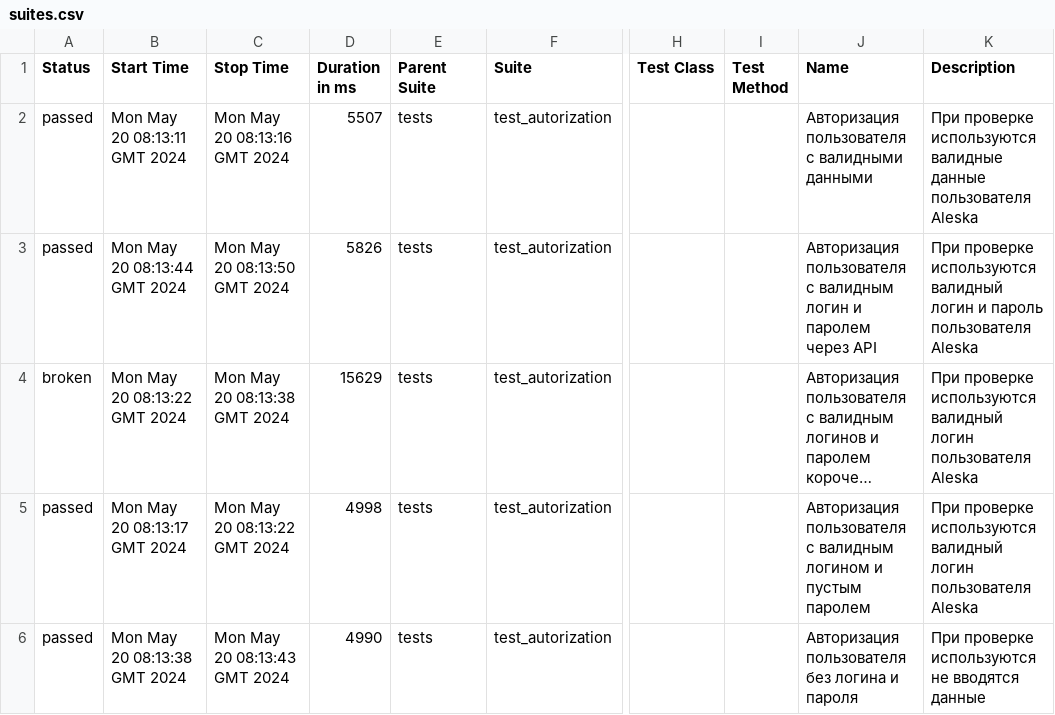
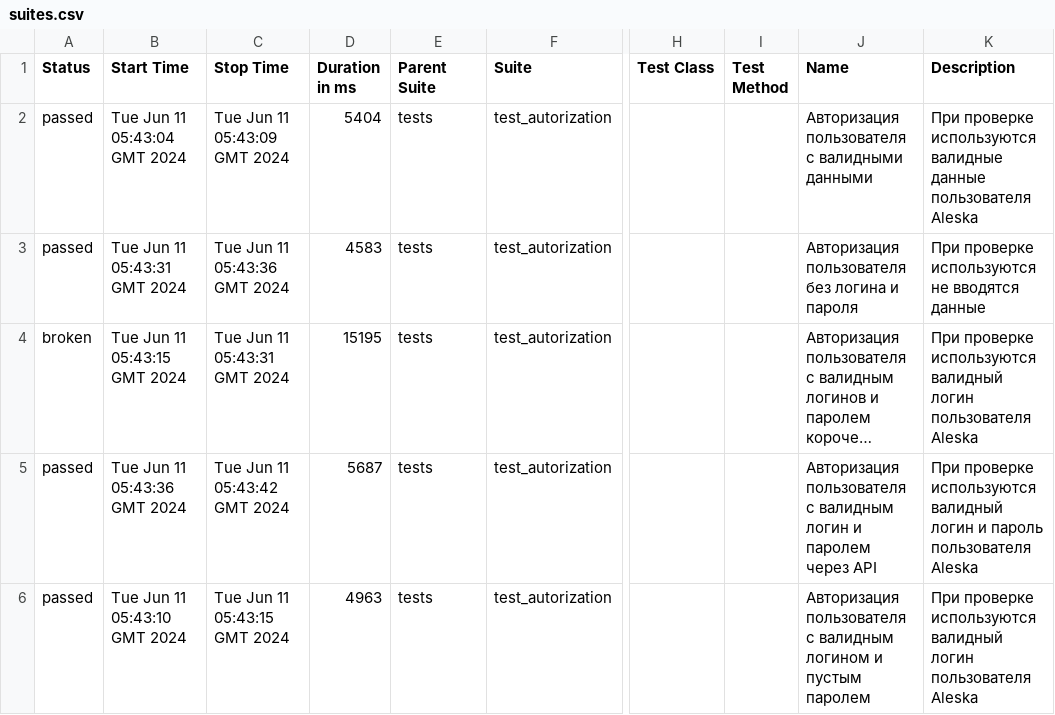
Before and after one commit to DmanYV/round_web_test_selenium, a CSV file: data/suites.csv, drawn as a sheet; only a part is shown, gaps mark what is left out; long unchanged cells end in …; the diff names each change by its address in the sheet, - before the commit and + after, or states it on an @@ line.

Commit message:
Deploying to gh-pages from @ DmanYV/round_web_test_selenium@cd88de7cda6130a3d51bdf40a37e240625a41ca1 🚀

```diff
--- a/data/suites.csv
+++ b/data/suites.csv
-B2 (Start Time): Mon May 20 08:13:11 GMT 2024
+B2 (Start Time): Tue Jun 11 05:43:04 GMT 2024
-C2 (Stop Time): Mon May 20 08:13:16 GMT 2024
+C2 (Stop Time): Tue Jun 11 05:43:09 GMT 2024
-D2 (Duration in ms): 5507
+D2 (Duration in ms): 5404
-B3 (Start Time): Mon May 20 08:13:44 GMT 2024
+B3 (Start Time): Tue Jun 11 05:43:31 GMT 2024
-C3 (Stop Time): Mon May 20 08:13:50 GMT 2024
+C3 (Stop Time): Tue Jun 11 05:43:36 GMT 2024
-D3 (Duration in ms): 5826
+D3 (Duration in ms): 4583
-J3 (Name): Авторизация пользователя с валидным логин и паролем через API
+J3 (Name): Авторизация пользователя без логина и пароля
-K3 (Description): …проверке используются валидный логин и пароль пользователя Aleska
+K3 (Description): …проверке используются не вводятся данные
-B4 (Start Time): Mon May 20 08:13:22 GMT 2024
+B4 (Start Time): Tue Jun 11 05:43:15 GMT 2024
-C4 (Stop Time): Mon May 20 08:13:38 GMT 2024
+C4 (Stop Time): Tue Jun 11 05:43:31 GMT 2024
-D4 (Duration in ms): 15629
+D4 (Duration in ms): 15195
-B5 (Start Time): Mon May 20 08:13:17 GMT 2024
+B5 (Start Time): Tue Jun 11 05:43:36 GMT 2024
-C5 (Stop Time): Mon May 20 08:13:22 GMT 2024
+C5 (Stop Time): Tue Jun 11 05:43:42 GMT 2024
-D5 (Duration in ms): 4998
+D5 (Duration in ms): 5687
-J5 (Name): …с валидным логином и пустым паролем
+J5 (Name): …с валидным логин и паролем через API
-K5 (Description): …валидный логин пользователя Aleska
+K5 (Description): …валидный логин и пароль пользователя Aleska
-B6 (Start Time): Mon May 20 08:13:38 GMT 2024
+B6 (Start Time): Tue Jun 11 05:43:10 GMT 2024
-C6 (Stop Time): Mon May 20 08:13:43 GMT 2024
+C6 (Stop Time): Tue Jun 11 05:43:15 GMT 2024
-D6 (Duration in ms): 4990
+D6 (Duration in ms): 4963
-J6 (Name): Авторизация пользователя без логина и пароля
+J6 (Name): Авторизация пользователя с валидным логином и пустым паролем
-K6 (Description): …проверке используются не вводятся данные
+K6 (Description): …проверке используются валидный логин пользователя Aleska
```
Also changed, not shown: 53 other files.
